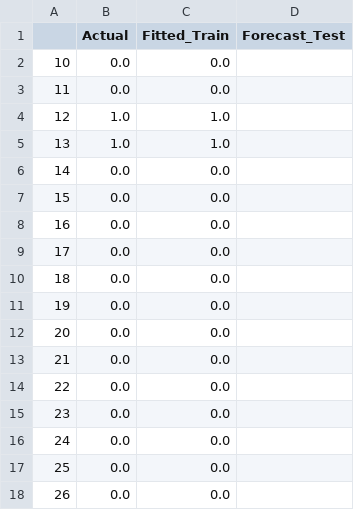
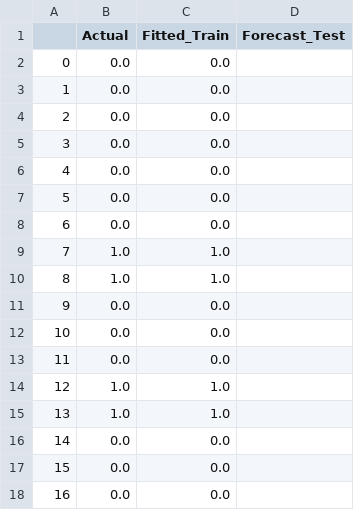
Before and after one commit to Leonard2310/TrendAnalysisAgriTech, a CSV file: code/WebApp/csv graphs/Cicalino 2/RandomForest results.csv, drawn as a sheet; only a part is shown; the shorter side is filled out with more unchanged rows.

Commit message:
Update RandomForest results.csv

```diff
--- a/code/WebApp/csv graphs/Cicalino 2/RandomForest results.csv
+++ b/code/WebApp/csv graphs/Cicalino 2/RandomForest results.csv
@@ -1,2 +1,12 @@
 ,Actual,Fitted_Train,Forecast_Test
+0,0.0,0.0,
+1,0.0,0.0,
+2,0.0,0.0,
+3,0.0,0.0,
+4,0.0,0.0,
+5,0.0,0.0,
+6,0.0,0.0,
+7,1.0,1.0,
+8,1.0,1.0,
+9,0.0,0.0,
 10,0.0,0.0,
```
